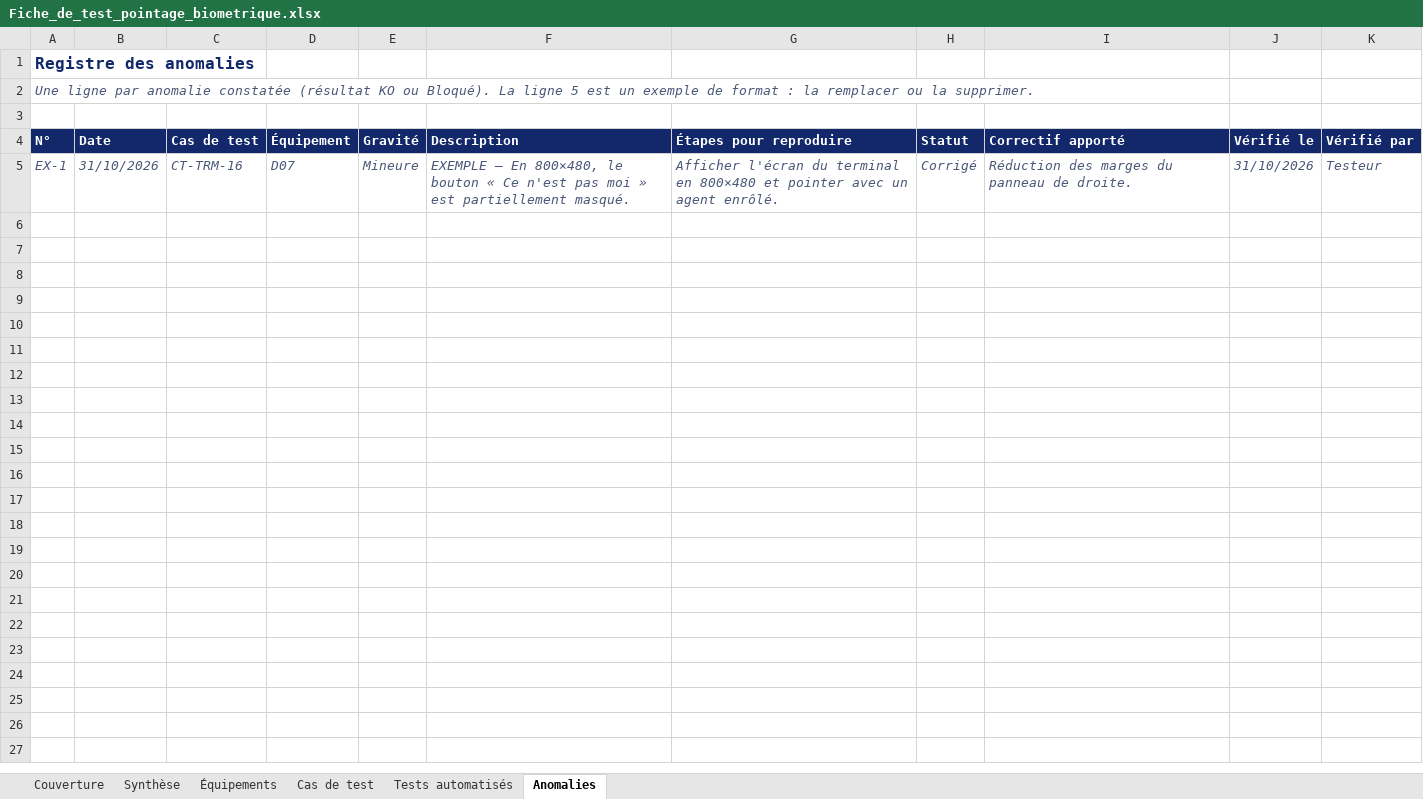
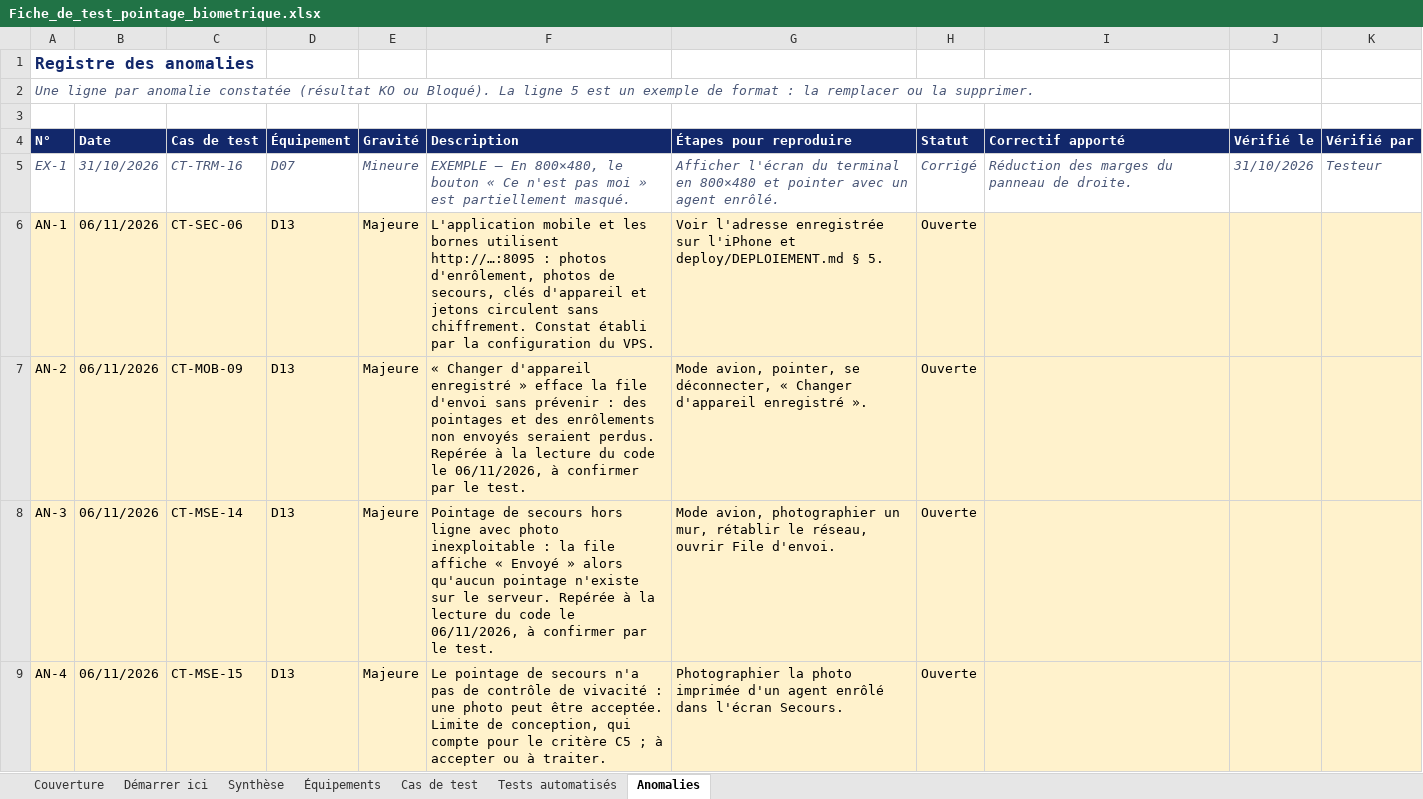
Before and after one commit to trrvssctt/EDM-pointage, an Excel workbook: docs/Fiche_de_test_pointage_biometrique.xlsx, sheet Anomalies, drawn as a sheet; only a part is shown; values as stored, in another font and other column widths than the file's, no borders; the diff covers the shown part only; the diff names each change by its address in the sheet, - before the commit and + after, or states it on an @@ line.

Commit message:
Fuseau horaire Africa/Bamako pour le service, fiche de test et préparation de la présentation

```diff
--- a/docs/Fiche_de_test_pointage_biometrique.xlsx (sheet Anomalies)
+++ b/docs/Fiche_de_test_pointage_biometrique.xlsx (sheet Anomalies)
+sheet tab: Démarrer ici
+row 6: AN-1 | 06/11/2026 | CT-SEC-06 | D13 | Majeure | L'application mobile et les bornes utilisent http://…:8095 : photos d'enrôlement, photos de secours, clés d'appareil et jetons circulent sans chiffrement. Constat établi par la configuration du VPS. | Voir l'adresse enregistrée sur l'iPhone et deploy/DEPLOIEMENT.md § 5. | Ouverte
+row 7: AN-2 | 06/11/2026 | CT-MOB-09 | D13 | Majeure | « Changer d'appareil enregistré » efface la file d'envoi sans prévenir : des pointages et des enrôlements non envoyés seraient perdus. Repérée à la lecture du code le 06/11/2026, à confirmer par le test. | Mode avion, pointer, se déconnecter, « Changer d'appareil enregistré ». | Ouverte
+row 8: AN-3 | 06/11/2026 | CT-MSE-14 | D13 | Majeure | Pointage de secours hors ligne avec photo inexploitable : la file affiche « Envoyé » alors qu'aucun pointage n'existe sur le serveur. Repérée à la lecture du code le 06/11/2026, à confirmer par le test. | Mode avion, photographier un mur, rétablir le réseau, ouvrir File d'envoi. | Ouverte
+row 9: AN-4 | 06/11/2026 | CT-MSE-15 | D13 | Majeure | Le pointage de secours n'a pas de contrôle de vivacité : une photo peut être acceptée. Limite de conception, qui compte pour le critère C5 ; à accepter ou à traiter. | Photographier la photo imprimée d'un agent enrôlé dans l'écran Secours. | Ouverte
```
Also changed, not shown: 4 added rows elsewhere in this sheet, sheet Cas de test, sheet Synthèse, sheet Tests automatisés, sheet Équipements, sheet Couverture, formulas that keep their value, 5 other files.
